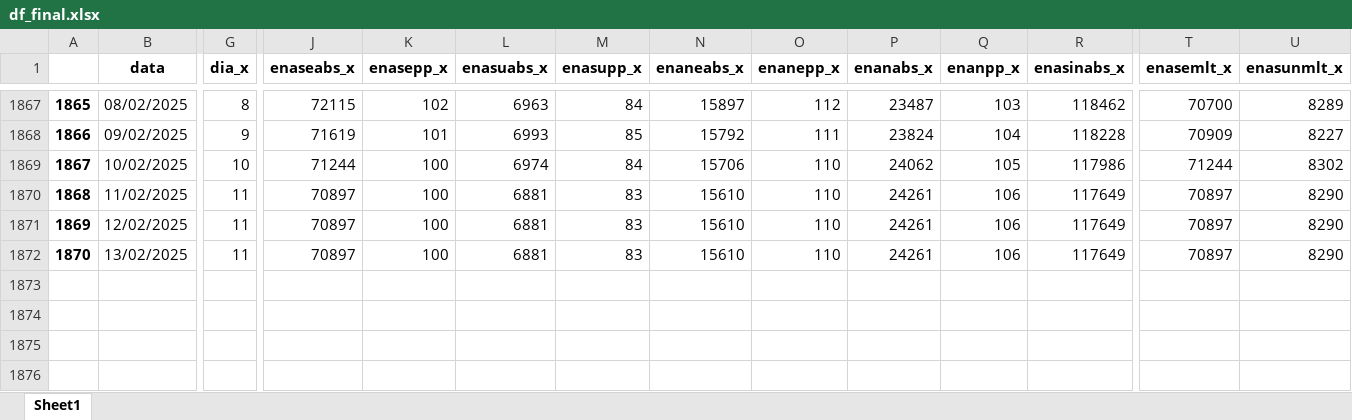
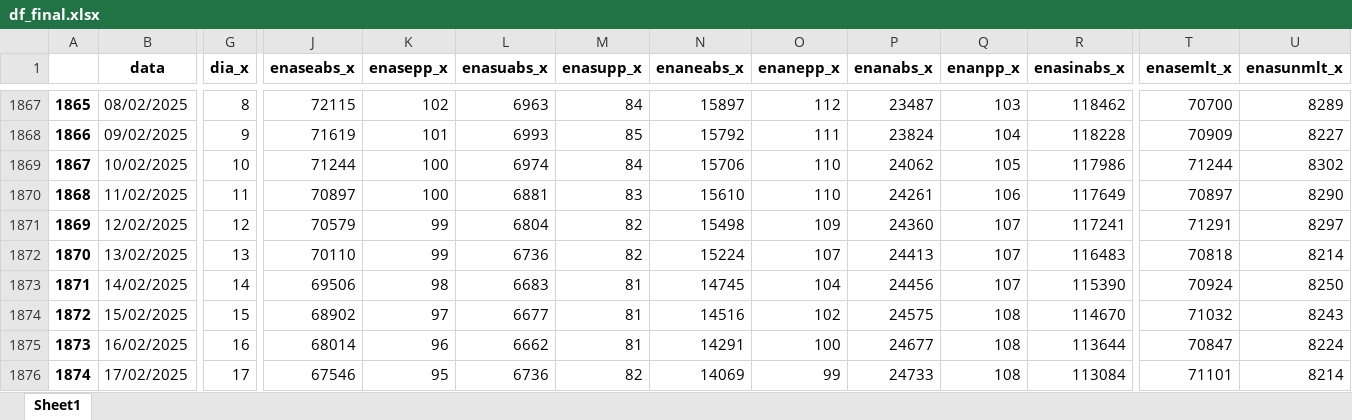
Before and after one commit to bernavice/dashboard_premissas_precos, an Excel workbook: assets/df_final.xlsx, sheet Sheet1, drawn as a sheet; only a part is shown, gaps mark what is left out; values as stored, in another font and other column widths than the file's, no borders; rows hold the shown columns only; the diff covers the shown part only; the diff names each change by its address in the sheet, - before the commit and + after, or states it on an @@ line.

```diff
--- a/assets/df_final.xlsx (sheet Sheet1)
+++ b/assets/df_final.xlsx (sheet Sheet1)
-G1871 (dia_x): 11
+G1871 (dia_x): 12
-J1871 (enaseabs_x): 70897
+J1871 (enaseabs_x): 70579
-K1871:K1872 (enasepp_x): 100
+K1871:K1872 (enasepp_x): 99
-L1871 (enasuabs_x): 6881
+L1871 (enasuabs_x): 6804
-M1871:M1872 (enasupp_x): 83
+M1871:M1872 (enasupp_x): 82
-N1871 (enaneabs_x): 15610
+N1871 (enaneabs_x): 15498
-O1871 (enanepp_x): 110
+O1871 (enanepp_x): 109
-P1871 (enanabs_x): 24261
+P1871 (enanabs_x): 24360
-Q1871:Q1872 (enanpp_x): 106
+Q1871:Q1872 (enanpp_x): 107
-R1871 (enasinabs_x): 117649
+R1871 (enasinabs_x): 117241
-T1871 (enasemlt_x): 70897
+T1871 (enasemlt_x): 71291
-U1871 (enasunmlt_x): 8290
+U1871 (enasunmlt_x): 8297
-G1872 (dia_x): 11
+G1872 (dia_x): 13
-J1872 (enaseabs_x): 70897
+J1872 (enaseabs_x): 70110
-L1872 (enasuabs_x): 6881
+L1872 (enasuabs_x): 6736
-N1872 (enaneabs_x): 15610
+N1872 (enaneabs_x): 15224
-O1872 (enanepp_x): 110
+O1872 (enanepp_x): 107
-P1872 (enanabs_x): 24261
+P1872 (enanabs_x): 24413
-R1872 (enasinabs_x): 117649
+R1872 (enasinabs_x): 116483
-T1872 (enasemlt_x): 70897
+T1872 (enasemlt_x): 70818
-U1872 (enasunmlt_x): 8290
+U1872 (enasunmlt_x): 8214
+row 1873: 1871 | 14/02/2025 | 14 | 69506 | 98 | 6683 | 81 | 14745 | 104 | 24456 | 107 | 115390 | 70924 | 8250
+row 1874: 1872 | 15/02/2025 | 15 | 68902 | 97 | 6677 | 81 | 14516 | 102 | 24575 | 108 | 114670 | 71032 | 8243
+row 1875: 1873 | 16/02/2025 | 16 | 68014 | 96 | 6662 | 81 | 14291 | 100 | 24677 | 108 | 113644 | 70847 | 8224
+row 1876: 1874 | 17/02/2025 | 17 | 67546 | 95 | 6736 | 82 | 14069 | 99 | 24733 | 108 | 113084 | 71101 | 8214
```
Also changed, not shown: 2 added rows and 85 edited cells elsewhere in this sheet, assets/me3.xlsx, assets/teste.xlsx, 4 other files.
